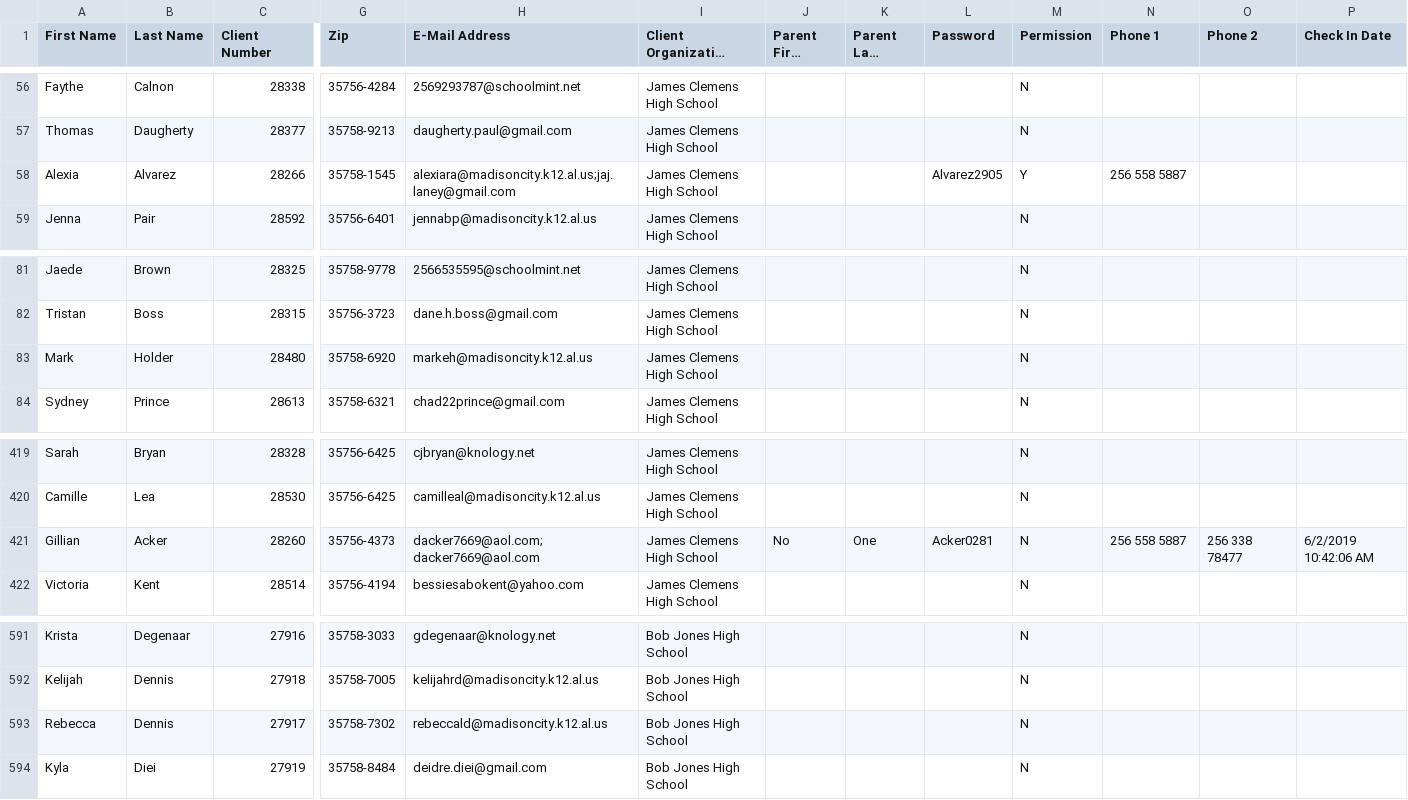
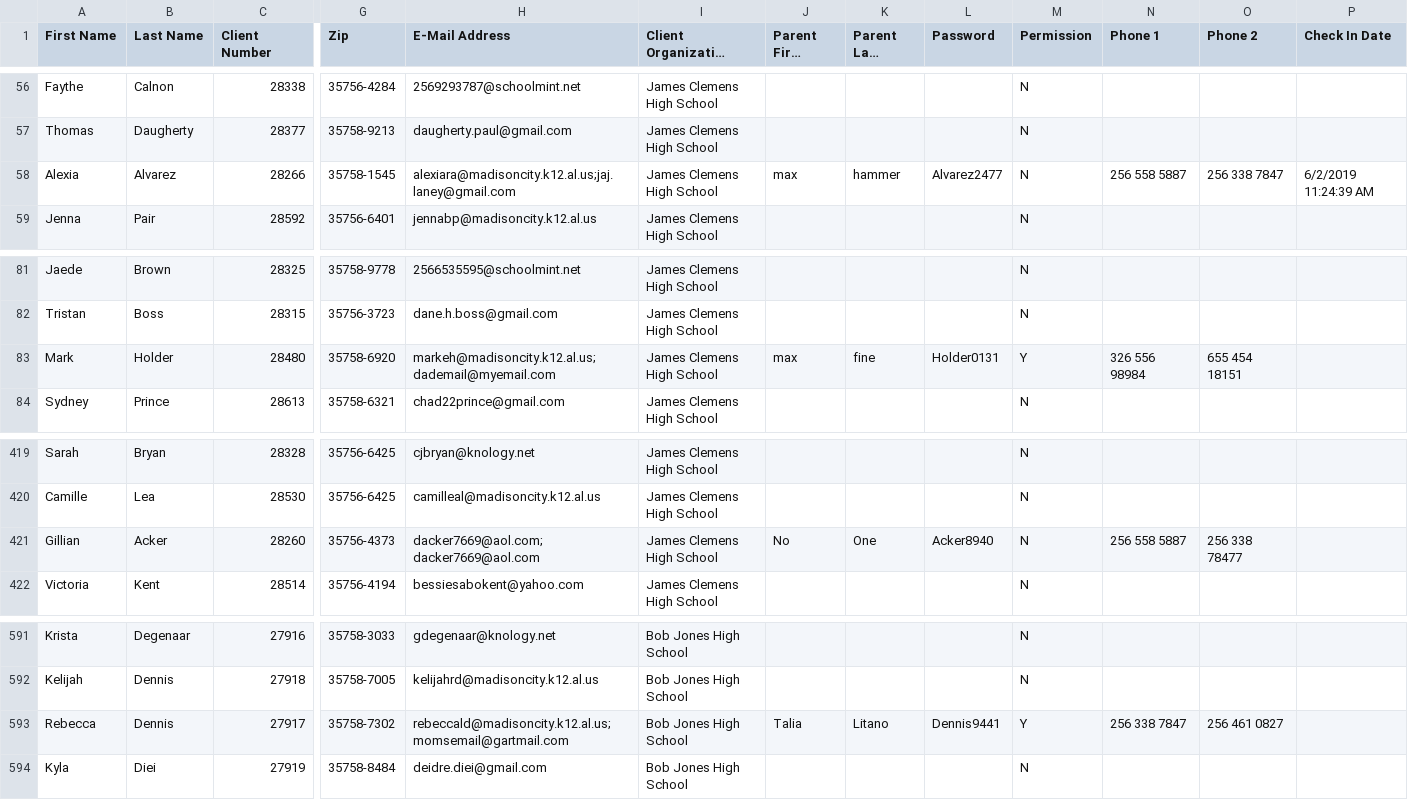
Before and after one commit to alaney/check-in, a CSV file: MOCK_DATA.csv, drawn as a sheet; only a part is shown, gaps mark what is left out; long unchanged cells end in …; the diff names each change by its address in the sheet, - before the commit and + after, or states it on an @@ line.

```diff
--- a/MOCK_DATA.csv
+++ b/MOCK_DATA.csv
-J58 (Parent First Name): (empty)
+J58 (Parent First Name): max
-K58 (Parent Last Name): (empty)
+K58 (Parent Last Name): hammer
-L58 (Password): Alvarez2905
+L58 (Password): Alvarez2477
-M58 (Permission): Y
+M58 (Permission): N
-O58 (Phone 2): (empty)
+O58 (Phone 2): 256 338 7847
-P58 (Check In Date): (empty)
+P58 (Check In Date): 6/2/2019 11:24:39 AM
-H83 (E-Mail Address): markeh@madisoncity.k12.al.us
+H83 (E-Mail Address): markeh@madisoncity.k12.al.us;dademail@myemail.com
-J83 (Parent First Name): (empty)
+J83 (Parent First Name): max
-K83 (Parent Last Name): (empty)
+K83 (Parent Last Name): fine
-L83 (Password): (empty)
+L83 (Password): Holder0131
-M83 (Permission): N
+M83 (Permission): Y
-N83 (Phone 1): (empty)
+N83 (Phone 1): 326 556 98984
-O83 (Phone 2): (empty)
+O83 (Phone 2): 655 454 18151
-L421 (Password): Acker0281
+L421 (Password): Acker8940
-P421 (Check In Date): 6/2/2019 10:42:06 AM
+P421 (Check In Date): (empty)
-H593 (E-Mail Address): rebeccald@madisoncity.k12.al.us
+H593 (E-Mail Address): rebeccald@madisoncity.k12.al.us;momsemail@gartmail.com
-J593 (Parent First Name): (empty)
+J593 (Parent First Name): Talia
-K593 (Parent Last Name): (empty)
+K593 (Parent Last Name): Litano
-L593 (Password): (empty)
+L593 (Password): Dennis9441
-M593 (Permission): N
+M593 (Permission): Y
-N593 (Phone 1): (empty)
+N593 (Phone 1): 256 338 7847
-O593 (Phone 2): (empty)
+O593 (Phone 2): 256 461 0827
```
Also changed, not shown: 1 other file.
